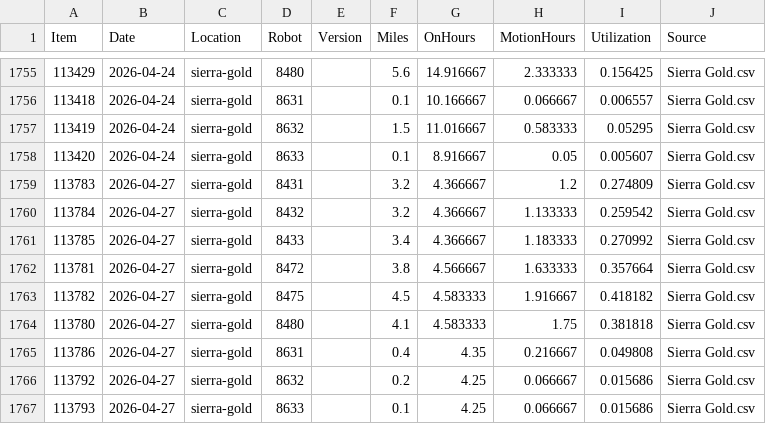
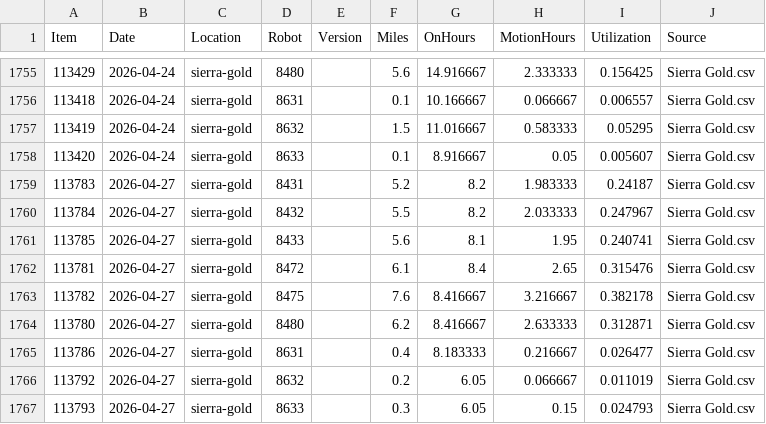
Before and after one commit to Jot18/sg-dashboard, a CSV file: Airtable Harvester with Dashboard/data/SG_Merged.csv, drawn as a sheet; only a part is shown, gaps mark what is left out.

```diff
--- a/Airtable Harvester with Dashboard/data/SG_Merged.csv
+++ b/Airtable Harvester with Dashboard/data/SG_Merged.csv
@@ -1758,10 +1758,10 @@ Item,Date,Location,Robot,Version,Miles,OnHours,MotionHours,Utilization,Source
 113420,2026-04-24,sierra-gold,8633,,0.1,8.916667,0.05,0.005607,Sierra Gold.csv
-113783,2026-04-27,sierra-gold,8431,,3.2,4.366667,1.2,0.274809,Sierra Gold.csv
-113784,2026-04-27,sierra-gold,8432,,3.2,4.366667,1.133333,0.259542,Sierra Gold.csv
-113785,2026-04-27,sierra-gold,8433,,3.4,4.366667,1.183333,0.270992,Sierra Gold.csv
-113781,2026-04-27,sierra-gold,8472,,3.8,4.566667,1.633333,0.357664,Sierra Gold.csv
-113782,2026-04-27,sierra-gold,8475,,4.5,4.583333,1.916667,0.418182,Sierra Gold.csv
-113780,2026-04-27,sierra-gold,8480,,4.1,4.583333,1.75,0.381818,Sierra Gold.csv
-113786,2026-04-27,sierra-gold,8631,,0.4,4.35,0.216667,0.049808,Sierra Gold.csv
-113792,2026-04-27,sierra-gold,8632,,0.2,4.25,0.066667,0.015686,Sierra Gold.csv
-113793,2026-04-27,sierra-gold,8633,,0.1,4.25,0.066667,0.015686,Sierra Gold.csv
+113783,2026-04-27,sierra-gold,8431,,5.2,8.2,1.983333,0.24187,Sierra Gold.csv
+113784,2026-04-27,sierra-gold,8432,,5.5,8.2,2.033333,0.247967,Sierra Gold.csv
+113785,2026-04-27,sierra-gold,8433,,5.6,8.1,1.95,0.240741,Sierra Gold.csv
+113781,2026-04-27,sierra-gold,8472,,6.1,8.4,2.65,0.315476,Sierra Gold.csv
+113782,2026-04-27,sierra-gold,8475,,7.6,8.416667,3.216667,0.382178,Sierra Gold.csv
+113780,2026-04-27,sierra-gold,8480,,6.2,8.416667,2.633333,0.312871,Sierra Gold.csv
+113786,2026-04-27,sierra-gold,8631,,0.4,8.183333,0.216667,0.026477,Sierra Gold.csv
+113792,2026-04-27,sierra-gold,8632,,0.2,6.05,0.066667,0.011019,Sierra Gold.csv
+113793,2026-04-27,sierra-gold,8633,,0.3,6.05,0.15,0.024793,Sierra Gold.csv
```
Also changed, not shown: Airtable Harvester with Dashboard/data/SG_History_Master.csv, Airtable Harvester with Dashboard/data/SG_Latest_Airtable.csv, 3 other files.
